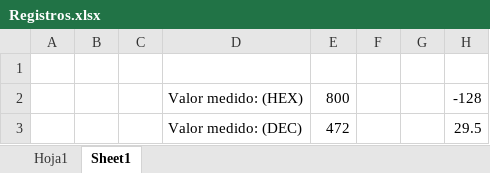
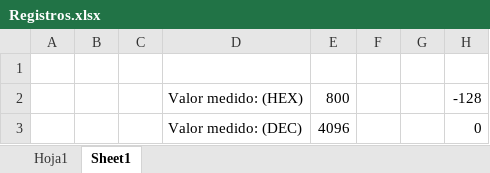
Before and after one commit to giuliano2505/umt-modbus, an Excel workbook: Registros.xlsx, sheet Sheet1, drawn as a sheet; values as stored, in another font and other column widths than the file's, no borders; removed rows and columns are numbered as before the commit, all else as after; the diff names each change by its address in the sheet, - before the commit and + after, or states it on an @@ line.

Commit message:
Fixed temperature formula

```diff
--- a/Registros.xlsx (sheet Sheet1)
+++ b/Registros.xlsx (sheet Sheet1)
-row 3:  |  |  | Valor medido: (DEC) | 472 |  |  | 29.5
+row 3:  |  |  | Valor medido: (DEC) | 4096 |  |  | 0
```
